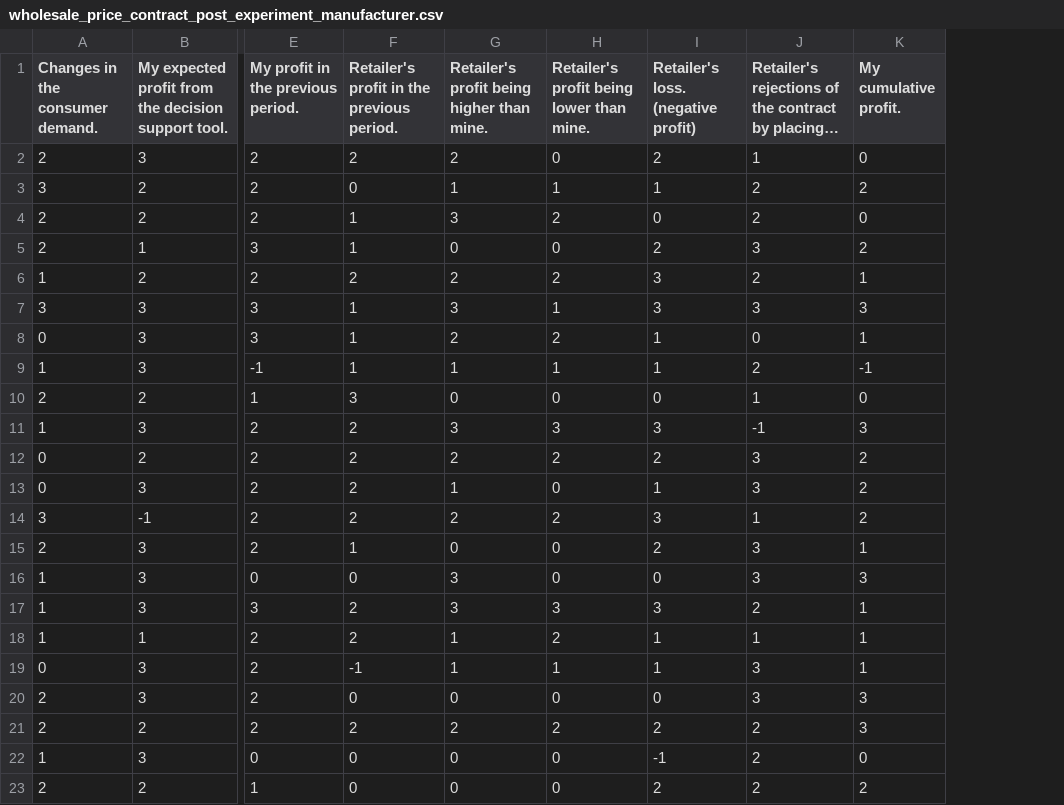
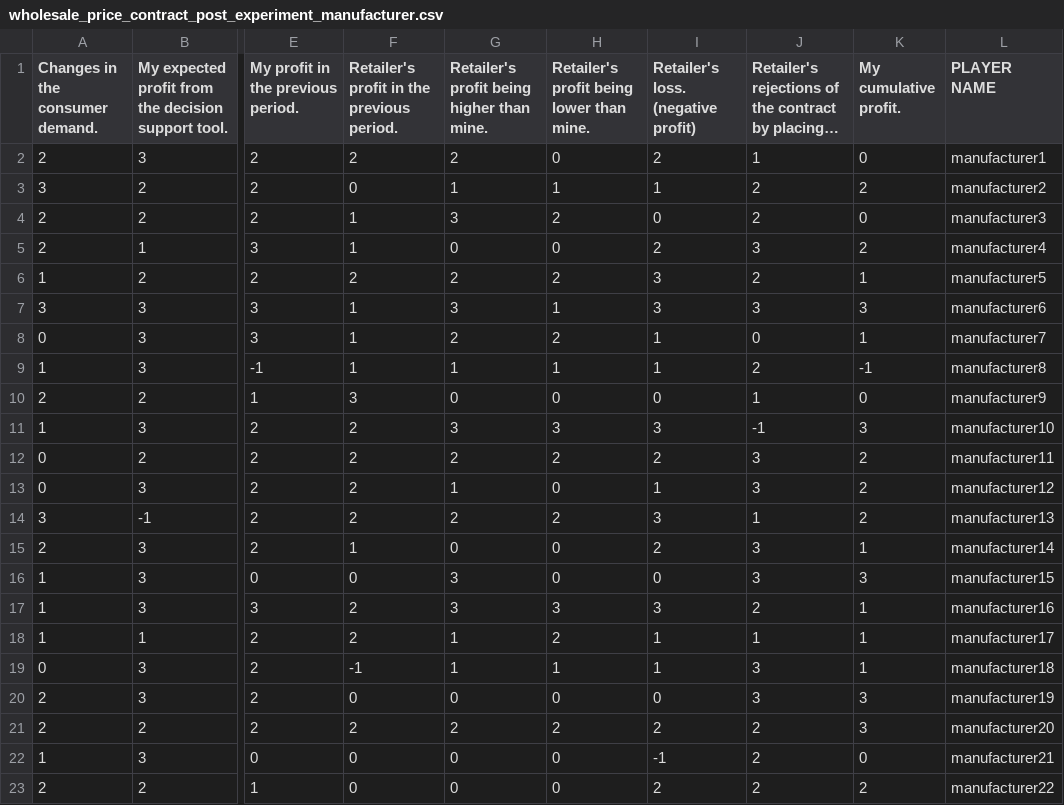
Before and after one commit to SerhanTelatar/Supply-Chain-Decision-Analysis, a CSV file: Datasets/wholesale_price_contract_post_experiment_manufacturer.csv, drawn as a sheet; only a part is shown, gaps mark what is left out; long unchanged cells end in …; the diff names each change by its address in the sheet, - before the commit and + after, or states it on an @@ line.

Commit message:
New Dataset (wholesale_price_contract_post_experiment_retailer)

```diff
--- a/Datasets/wholesale_price_contract_post_experiment_manufacturer.csv
+++ b/Datasets/wholesale_price_contract_post_experiment_manufacturer.csv
+column L (PLAYER NAME), rows 2-23: manufacturer1 | manufacturer2 | manufacturer3 | manufacturer4 | manufacturer5 | manufacturer6 | manufacturer7 | manufacturer8 | manufacturer9 | manufacturer10 | manufacturer11 | manufacturer12 | manufacturer13 | manufacturer14 | manufacturer15 | manufacturer16 | manufacturer17 | manufacturer18 | manufacturer19 | manufacturer20 | manufacturer21 | manufacturer22
```
Also changed, not shown: 1 other file.
